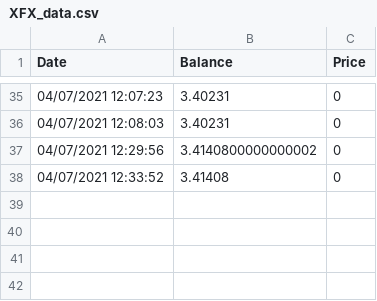
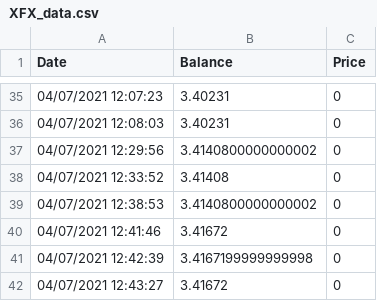
Before and after one commit to Jack-Weeks/CryptoTracker, a CSV file: XFX_data.csv, drawn as a sheet; only a part is shown, gaps mark what is left out.

```diff
--- a/XFX_data.csv
+++ b/XFX_data.csv
@@ -38 +38,5 @@ Date,Balance,Price
 04/07/2021 12:33:52,3.41408,0
+04/07/2021 12:38:53,3.4140800000000002,0
+04/07/2021 12:41:46,3.41672,0
+04/07/2021 12:42:39,3.4167199999999998,0
+04/07/2021 12:43:27,3.41672,0
```
Also changed, not shown: AR_data.csv, CGN_data.csv, 12 other files.
